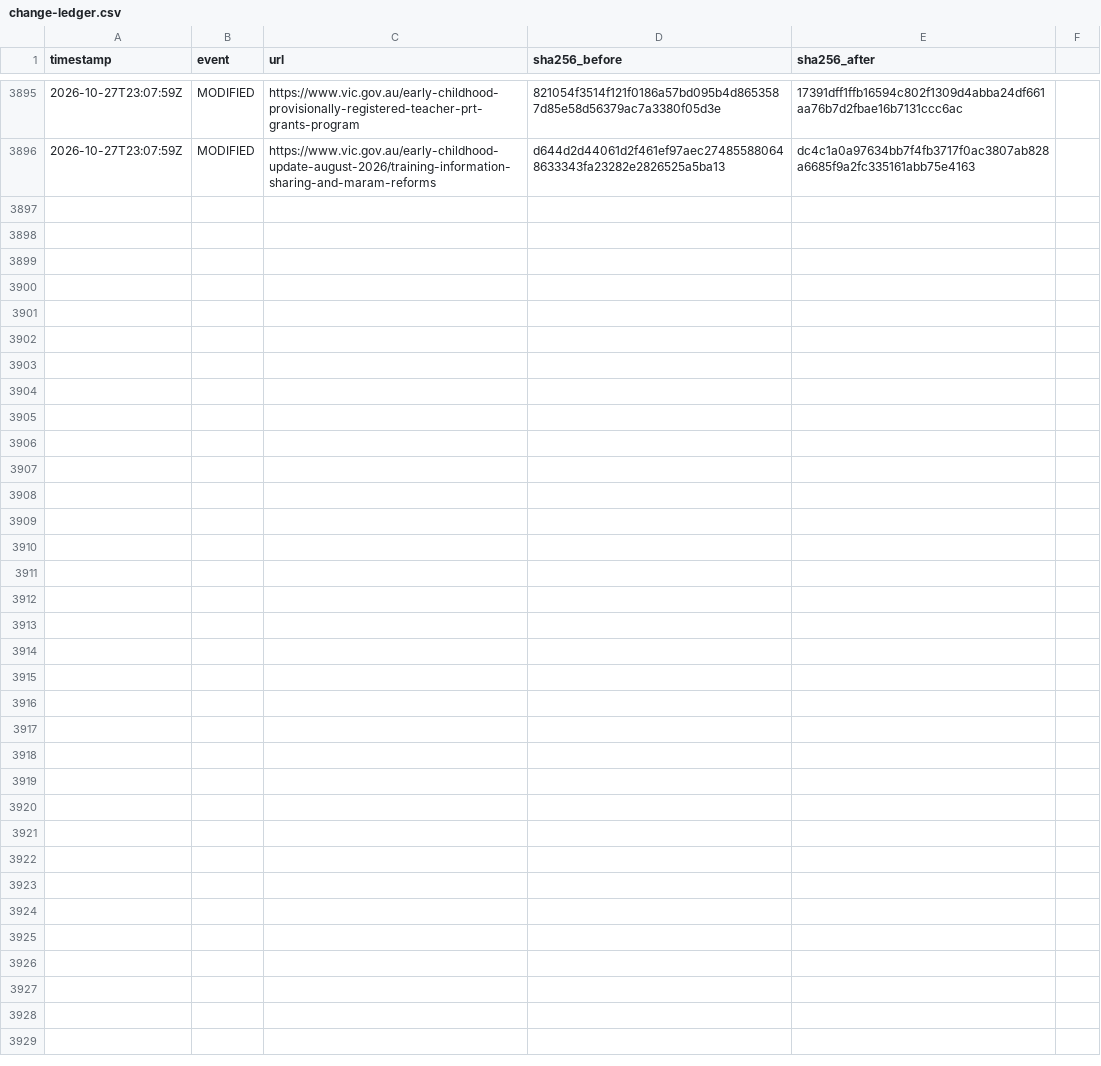
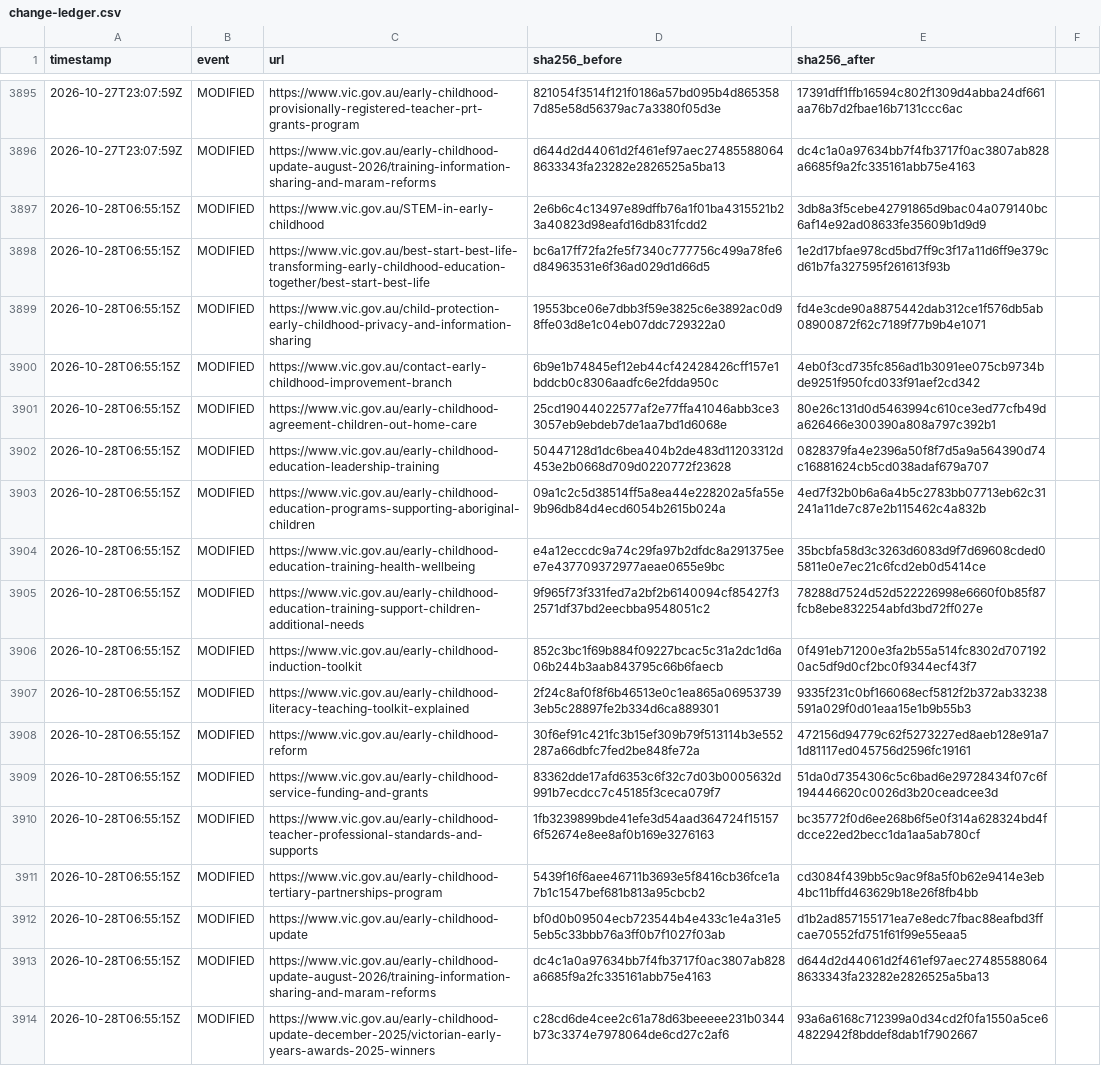
Before and after one commit to myNDISwiki/MyNDIS, a CSV file: archive/reports/vic-gov/change-ledger.csv, drawn as a sheet; only a part is shown, gaps mark what is left out.

Commit message:
Archive Victorian NDIS reform updates 2026-10-28T07:16:36Z

```diff
--- a/archive/reports/vic-gov/change-ledger.csv
+++ b/archive/reports/vic-gov/change-ledger.csv
@@ -3896 +3896,19 @@ timestamp,event,url,sha256_before,sha256_after
 2026-10-27T23:07:59Z,MODIFIED,https://www.vic.gov.au/early-childhood-update-august-2026/training-information-sharing-and-maram-reforms,d644d2d44061d2f461ef97aec274855880648633343fa23282e2826525a5ba13,dc4c1a0a97634bb7f4fb3717f0ac3807ab828a6685f9a2fc335161abb75e4163
+2026-10-28T06:55:15Z,MODIFIED,https://www.vic.gov.au/STEM-in-early-childhood,2e6b6c4c13497e89dffb76a1f01ba4315521b23a40823d98eafd16db831fcdd2,3db8a3f5cebe42791865d9bac04a079140bc6af14e92ad08633fe35609b1d9d9
+2026-10-28T06:55:15Z,MODIFIED,https://www.vic.gov.au/best-start-best-life-transforming-early-childhood-education-together/best-start-best-life,bc6a17ff72fa2fe5f7340c777756c499a78fe6d84963531e6f36ad029d1d66d5,1e2d17bfae978cd5bd7ff9c3f17a11d6ff9e379cd61b7fa327595f261613f93b
+2026-10-28T06:55:15Z,MODIFIED,https://www.vic.gov.au/child-protection-early-childhood-privacy-and-information-sharing,19553bce06e7dbb3f59e3825c6e3892ac0d98ffe03d8e1c04eb07ddc729322a0,fd4e3cde90a8875442dab312ce1f576db5ab08900872f62c7189f77b9b4e1071
+2026-10-28T06:55:15Z,MODIFIED,https://www.vic.gov.au/contact-early-childhood-improvement-branch,6b9e1b74845ef12eb44cf42428426cff157e1bddcb0c8306aadfc6e2fdda950c,4eb0f3cd735fc856ad1b3091ee075cb9734bde9251f950fcd033f91aef2cd342
+2026-10-28T06:55:15Z,MODIFIED,https://www.vic.gov.au/early-childhood-agreement-children-out-home-care,25cd19044022577af2e77ffa41046abb3ce33057eb9ebdeb7de1aa7bd1d6068e,80e26c131d0d5463994c610ce3ed77cfb49da626466e300390a808a797c392b1
+2026-10-28T06:55:15Z,MODIFIED,https://www.vic.gov.au/early-childhood-education-leadership-training,50447128d1dc6bea404b2de483d11203312d453e2b0668d709d0220772f23628,0828379fa4e2396a50f8f7d5a9a564390d74c16881624cb5cd038adaf679a707
+2026-10-28T06:55:15Z,MODIFIED,https://www.vic.gov.au/early-childhood-education-programs-supporting-aboriginal-children,09a1c2c5d38514ff5a8ea44e228202a5fa55e9b96db84d4ecd6054b2615b024a,4ed7f32b0b6a6a4b5c2783bb07713eb62c31241a11de7c87e2b115462c4a832b
+2026-10-28T06:55:15Z,MODIFIED,https://www.vic.gov.au/early-childhood-education-training-health-wellbeing,e4a12eccdc9a74c29fa97b2dfdc8a291375eee7e437709372977aeae0655e9bc,35bcbfa58d3c3263d6083d9f7d69608cded05811e0e7ec21c6fcd2eb0d5414ce
+2026-10-28T06:55:15Z,MODIFIED,https://www.vic.gov.au/early-childhood-education-training-support-children-additional-needs,9f965f73f331fed7a2bf2b6140094cf85427f32571df37bd2eecbba9548051c2,78288d7524d52d522226998e6660f0b85f87fcb8ebe832254abfd3bd72ff027e
+2026-10-28T06:55:15Z,MODIFIED,https://www.vic.gov.au/early-childhood-induction-toolkit,852c3bc1f69b884f09227bcac5c31a2dc1d6a06b244b3aab843795c66b6faecb,0f491eb71200e3fa2b55a514fc8302d7071920ac5df9d0cf2bc0f9344ecf43f7
+2026-10-28T06:55:15Z,MODIFIED,https://www.vic.gov.au/early-childhood-literacy-teaching-toolkit-explained,2f24c8af0f8f6b46513e0c1ea865a069537393eb5c28897fe2b334d6ca889301,9335f231c0bf166068ecf5812f2b372ab33238591a029f0d01eaa15e1b9b55b3
+2026-10-28T06:55:15Z,MODIFIED,https://www.vic.gov.au/early-childhood-reform,30f6ef91c421fc3b15ef309b79f513114b3e552287a66dbfc7fed2be848fe72a,472156d94779c62f5273227ed8aeb128e91a71d81117ed045756d2596fc19161
+2026-10-28T06:55:15Z,MODIFIED,https://www.vic.gov.au/early-childhood-service-funding-and-grants,83362dde17afd6353c6f32c7d03b0005632d991b7ecdcc7c45185f3ceca079f7,51da0d7354306c5c6bad6e29728434f07c6f194446620c0026d3b20ceadcee3d
+2026-10-28T06:55:15Z,MODIFIED,https://www.vic.gov.au/early-childhood-teacher-professional-standards-and-supports,1fb3239899bde41efe3d54aad364724f151576f52674e8ee8af0b169e3276163,bc35772f0d6ee268b6f5e0f314a628324bd4fdcce22ed2becc1da1aa5ab780cf
+2026-10-28T06:55:15Z,MODIFIED,https://www.vic.gov.au/early-childhood-tertiary-partnerships-program,5439f16f6aee46711b3693e5f8416cb36fce1a7b1c1547bef681b813a95cbcb2,cd3084f439bb5c9ac9f8a5f0b62e9414e3eb4bc11bffd463629b18e26f8fb4bb
+2026-10-28T06:55:15Z,MODIFIED,https://www.vic.gov.au/early-childhood-update,bf0d0b09504ecb723544b4e433c1e4a31e55eb5c33bbb76a3ff0b7f1027f03ab,d1b2ad857155171ea7e8edc7fbac88eafbd3ffcae70552fd751f61f99e55eaa5
+2026-10-28T06:55:15Z,MODIFIED,https://www.vic.gov.au/early-childhood-update-august-2026/training-information-sharing-and-maram-reforms,dc4c1a0a97634bb7f4fb3717f0ac3807ab828a6685f9a2fc335161abb75e4163,d644d2d44061d2f461ef97aec274855880648633343fa23282e2826525a5ba13
+2026-10-28T06:55:15Z,MODIFIED,https://www.vic.gov.au/early-childhood-update-december-2025/victorian-early-years-awards-2025-winners,c28cd6de4cee2c61a78d63beeeee231b0344b73c3374e7978064de6cd27c2af6,93a6a6168c712399a0d34cd2f0fa1550a5ce64822942f8bddef8dab1f7902667
```
Also changed, not shown: archive/reports/vic-gov/page-registry.csv, 26 other files.
